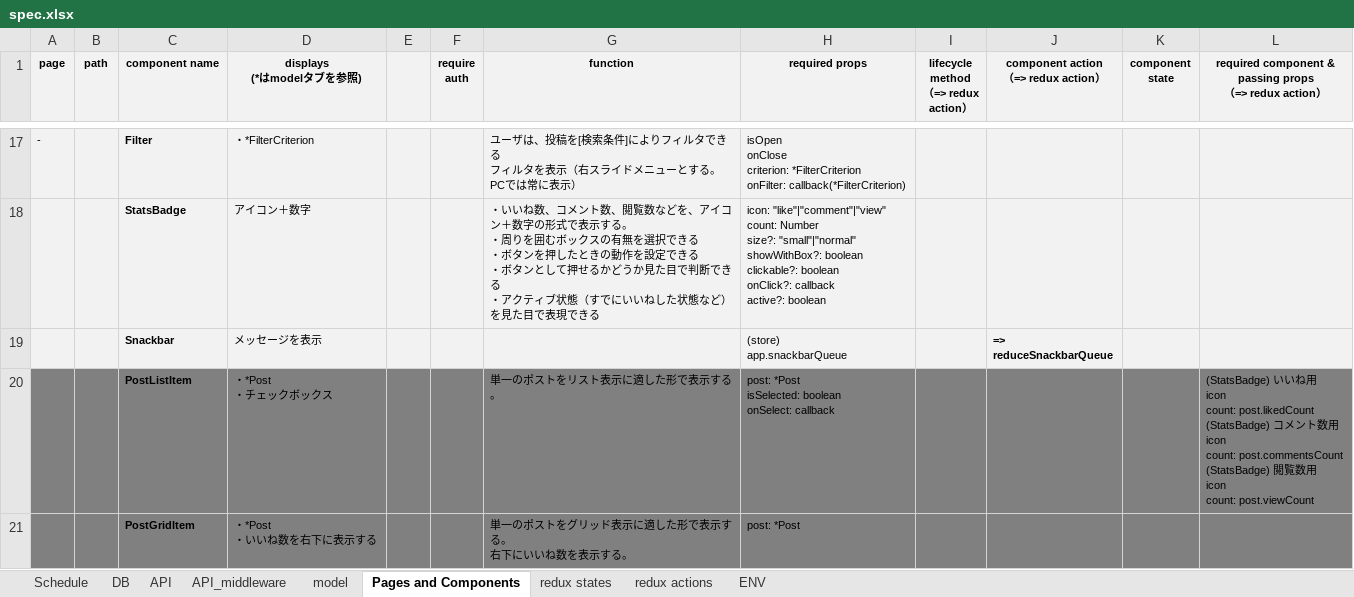
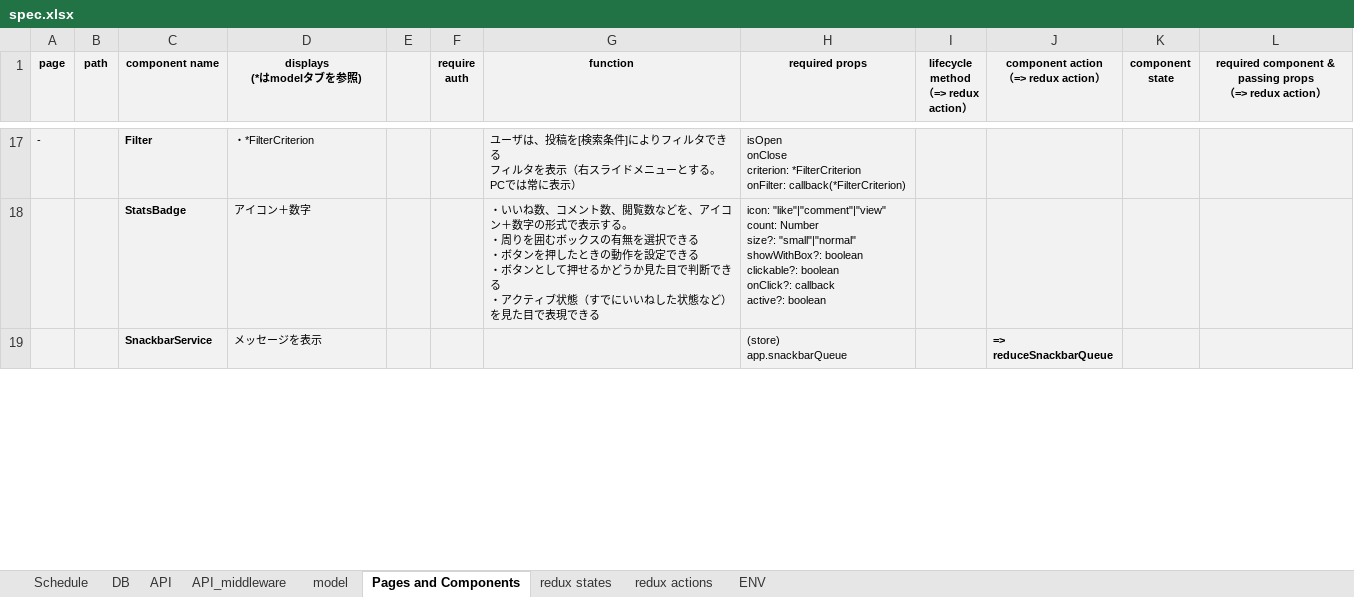
Before and after one commit to tam315/travelr, an Excel workbook: spec/spec.xlsx, sheet Pages and Components, drawn as a sheet; only a part is shown, gaps mark what is left out; values as stored, in another font and other column widths than the file's, no borders; removed rows and columns are numbered as before the commit, all else as after; ↵ is a line break in a cell; the diff covers the shown part only; the diff names each change by its address in the sheet, - before the commit and + after, or states it on an @@ line.

```diff
--- a/spec/spec.xlsx (sheet Pages and Components)
+++ b/spec/spec.xlsx (sheet Pages and Components)
-C19 (component name): Snackbar
+C19 (component name): SnackbarService
-row 20:  |  | PostListItem | ・*Post ↵ ・チェックボックス |  |  | 単一のポストをリスト表示に適した形で表示する。 | post: *Post ↵ isSelected: boolean ↵ onSelect: callback |  |  |  | (StatsBadge) いいね用 ↵ icon ↵ count: post.likedCount ↵ (StatsBadge) コメント数用 ↵ icon ↵ count: post.commentsCount ↵ (StatsBadge) 閲覧数用 ↵ icon ↵ count: post.viewCount
-row 21:  |  | PostGridItem | ・*Post ↵ ・いいね数を右下に表示する |  |  | 単一のポストをグリッド表示に適した形で表示する。 ↵ 右下にいいね数を表示する。 | post: *Post
```
Also changed, not shown: 2 removed rows and 5 edited cells elsewhere in this sheet, sheet redux actions, sheet Schedule, sheet redux states, sheet API, sheet ENV, sheet API_middleware.
